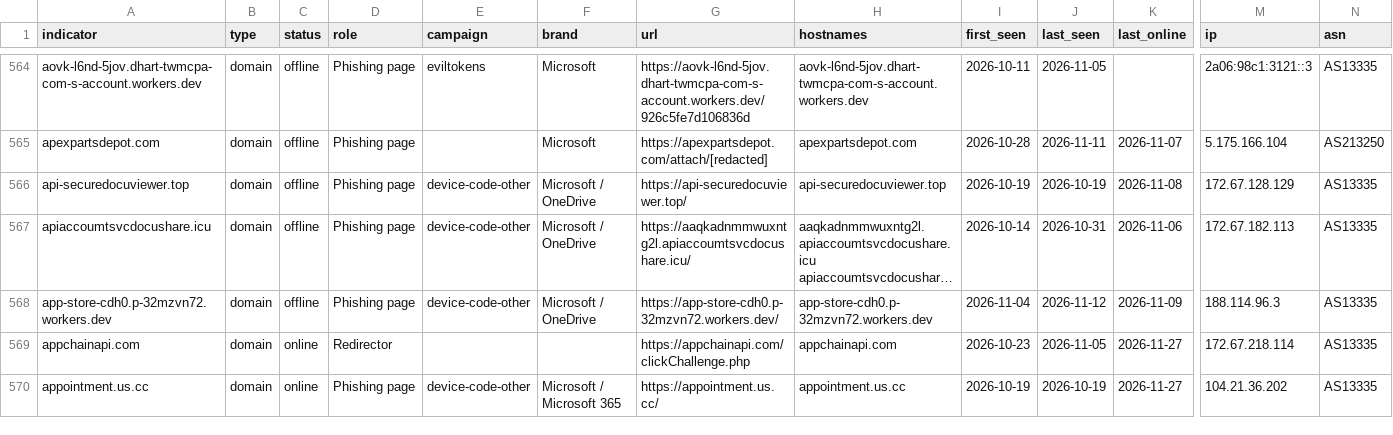
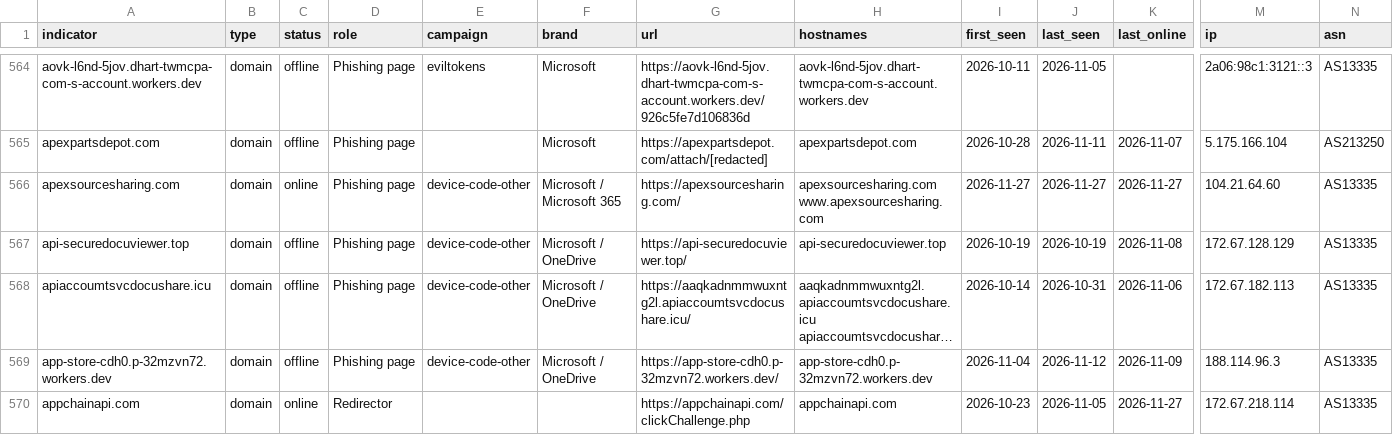
Before and after one commit to newtonpaul-hunting/Phish_Sight_IOCs, a CSV file: device-code-phishing/indicators.csv, drawn as a sheet; only a part is shown, gaps mark what is left out; the shorter side is filled out with more unchanged rows; long unchanged cells end in …; rows hold the shown columns only; the diff names each change by its address in the sheet, - before the commit and + after, or states it on an @@ line.

Commit message:
Update IOCs (12,779 indicators, 296 payloads)

```diff
--- a/device-code-phishing/indicators.csv
+++ b/device-code-phishing/indicators.csv
+row 566: apexsourcesharing.com | domain | online | Phishing page | device-code-other | Microsoft / Microsoft 365 | https://apexsourcesharing.com/ | apexsourcesharing.com www.apexsourcesharing.com | 2026-11-27 | 2026-11-27 | 2026-11-27 | 104.21.64.60 | AS13335
```
Also changed, not shown: credential-phishing/indicators.csv, payloads/payloads.csv, 16 other files.
